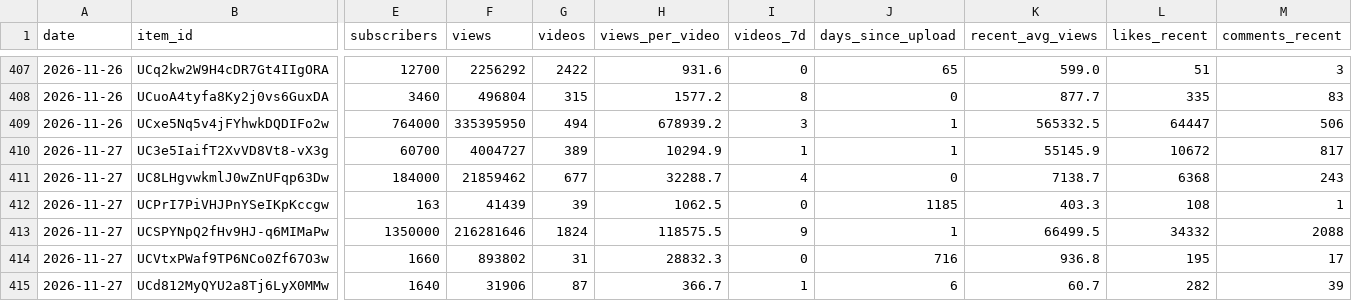
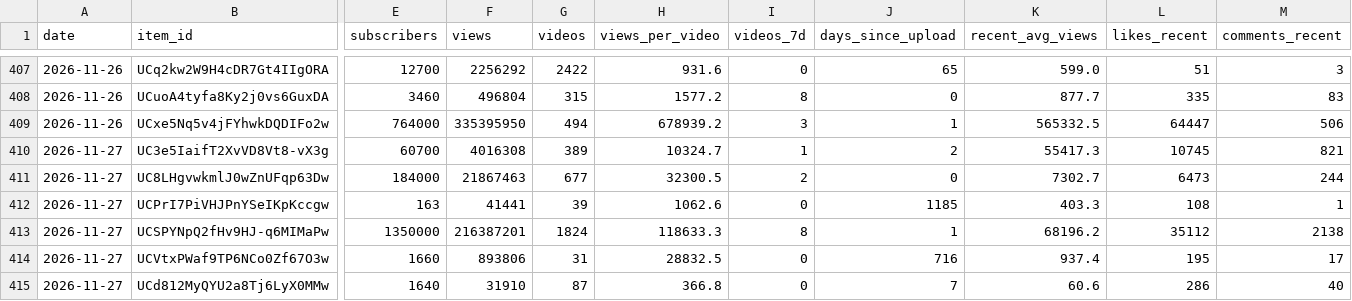
Before and after one commit to slriggss/finfluence, a CSV file: data/history.csv, drawn as a sheet; only a part is shown, gaps mark what is left out; the diff covers the shown part only; the diff names each change by its address in the sheet, - before the commit and + after, or states it on an @@ line.

```diff
--- a/data/history.csv
+++ b/data/history.csv
-F410 (views): 4004727
+F410 (views): 4016308
-H410 (views_per_video): 10294.9
+H410 (views_per_video): 10324.7
-J410 (days_since_upload): 1
+J410 (days_since_upload): 2
-K410 (recent_avg_views): 55145.9
+K410 (recent_avg_views): 55417.3
-L410 (likes_recent): 10672
+L410 (likes_recent): 10745
-M410 (comments_recent): 817
+M410 (comments_recent): 821
-F411 (views): 21859462
+F411 (views): 21867463
-H411 (views_per_video): 32288.7
+H411 (views_per_video): 32300.5
-I411 (videos_7d): 4
+I411 (videos_7d): 2
-K411 (recent_avg_views): 7138.7
+K411 (recent_avg_views): 7302.7
-L411 (likes_recent): 6368
+L411 (likes_recent): 6473
-M411 (comments_recent): 243
+M411 (comments_recent): 244
-F412 (views): 41439
+F412 (views): 41441
-H412 (views_per_video): 1062.5
+H412 (views_per_video): 1062.6
-F413 (views): 216281646
+F413 (views): 216387201
-H413 (views_per_video): 118575.5
+H413 (views_per_video): 118633.3
-I413 (videos_7d): 9
+I413 (videos_7d): 8
-K413 (recent_avg_views): 66499.5
+K413 (recent_avg_views): 68196.2
-L413 (likes_recent): 34332
+L413 (likes_recent): 35112
-M413 (comments_recent): 2088
+M413 (comments_recent): 2138
-F414 (views): 893802
+F414 (views): 893806
-H414 (views_per_video): 28832.3
+H414 (views_per_video): 28832.5
-K414 (recent_avg_views): 936.8
+K414 (recent_avg_views): 937.4
-F415 (views): 31906
+F415 (views): 31910
-H415 (views_per_video): 366.7
+H415 (views_per_video): 366.8
-I415 (videos_7d): 1
+I415 (videos_7d): 0
-J415 (days_since_upload): 6
+J415 (days_since_upload): 7
-K415 (recent_avg_views): 60.7
+K415 (recent_avg_views): 60.6
-L415 (likes_recent): 282
+L415 (likes_recent): 286
-M415 (comments_recent): 39
+M415 (comments_recent): 40
```
Also changed, not shown: 54 edited cells elsewhere in this file, 4 other files.
